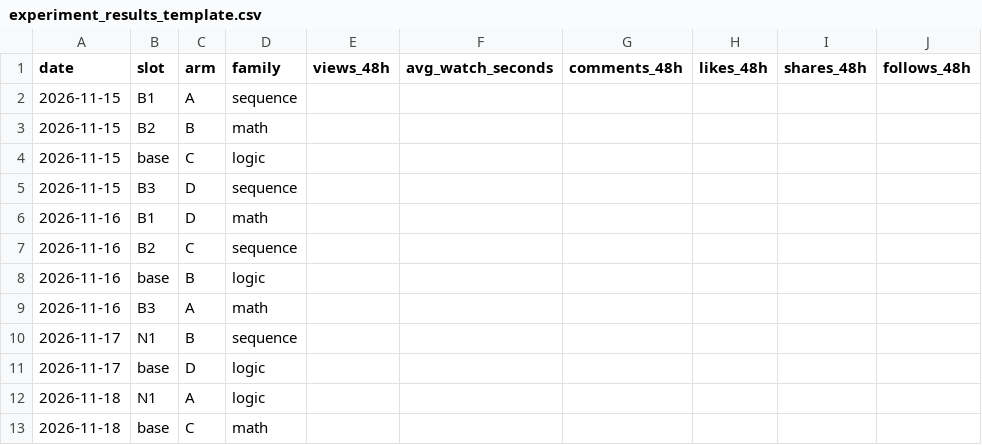
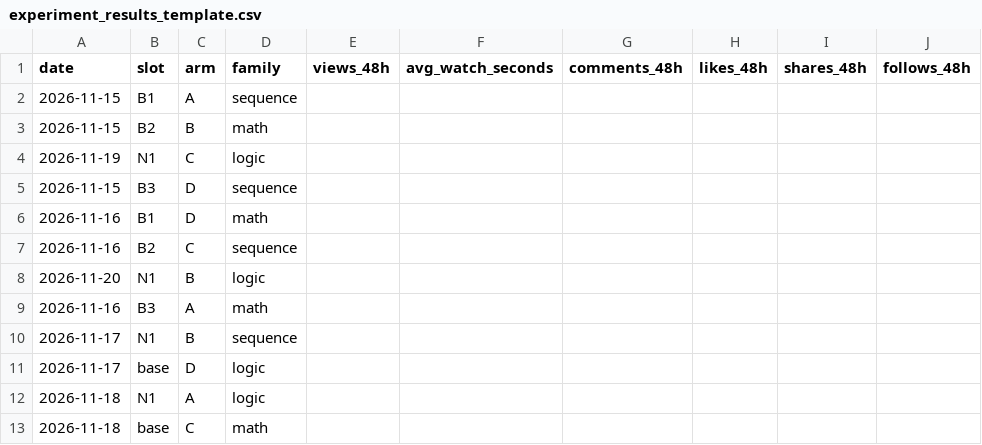
Before and after one commit to lucadimichele-svg/blinkpuzz-automation, a CSV file: docs/experiment_results_template.csv, drawn as a sheet; only a part is shown; the diff names each change by its address in the sheet, - before the commit and + after, or states it on an @@ line.

Commit message:
data: align Instagram Insights comparison rows with safe test times

```diff
--- a/docs/experiment_results_template.csv
+++ b/docs/experiment_results_template.csv
-A4 (date): 2026-11-15
+A4 (date): 2026-11-19
-B4 (slot): base
+B4 (slot): N1
-A8 (date): 2026-11-16
+A8 (date): 2026-11-20
-B8 (slot): base
+B8 (slot): N1
```
